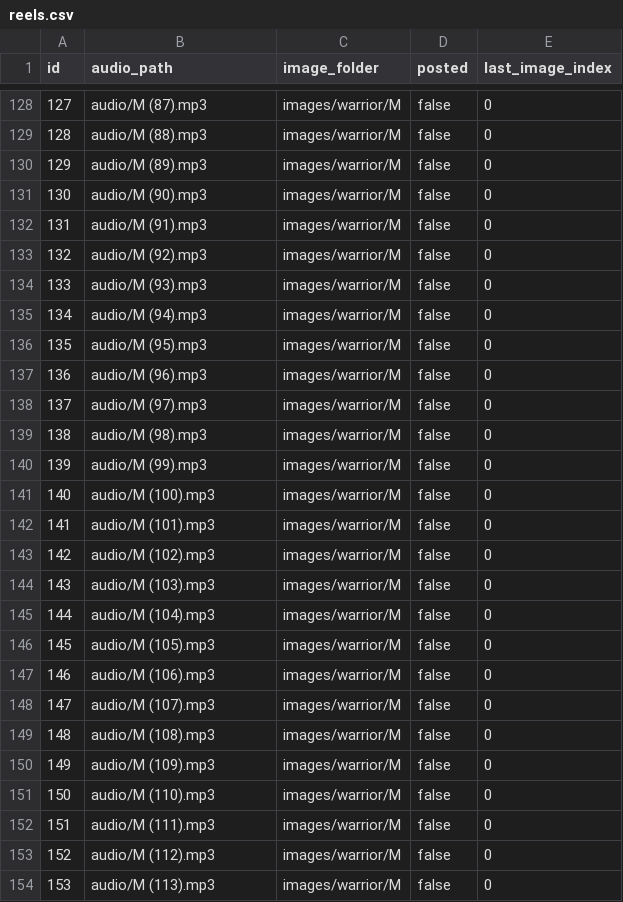
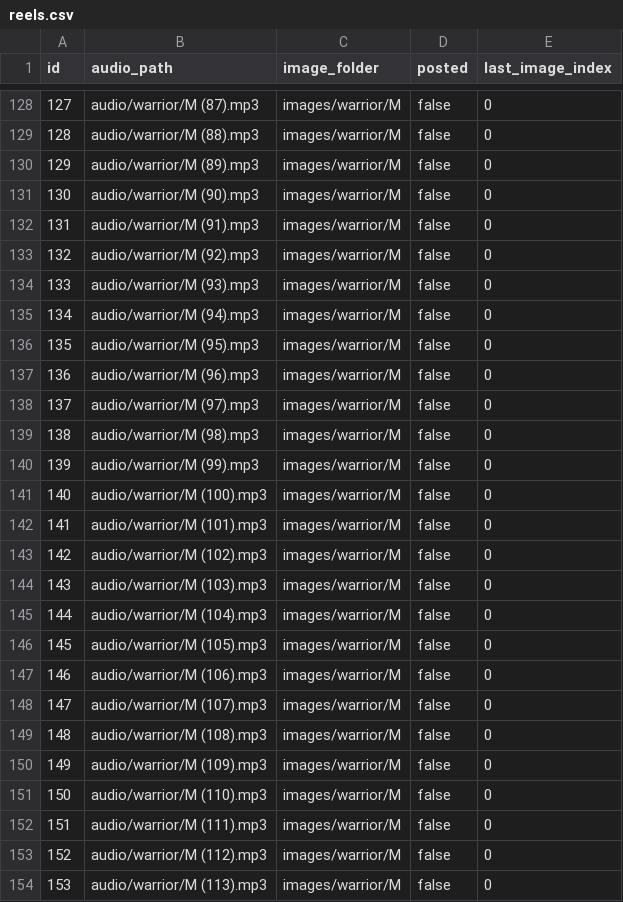
Before and after one commit to ansarisamaddev-byte/Automate-Video-Generator, a CSV file: reels.csv, drawn as a sheet; only a part is shown, gaps mark what is left out; the diff covers the shown part only.

```diff
--- a/reels.csv
+++ b/reels.csv
@@ -128,27 +128,27 @@ id,audio_path,image_folder,posted,last_image_index
-127,audio/M (87).mp3,images/warrior/M,false,0
-128,audio/M (88).mp3,images/warrior/M,false,0
-129,audio/M (89).mp3,images/warrior/M,false,0
-130,audio/M (90).mp3,images/warrior/M,false,0
-131,audio/M (91).mp3,images/warrior/M,false,0
-132,audio/M (92).mp3,images/warrior/M,false,0
-133,audio/M (93).mp3,images/warrior/M,false,0
-134,audio/M (94).mp3,images/warrior/M,false,0
-135,audio/M (95).mp3,images/warrior/M,false,0
-136,audio/M (96).mp3,images/warrior/M,false,0
-137,audio/M (97).mp3,images/warrior/M,false,0
-138,audio/M (98).mp3,images/warrior/M,false,0
-139,audio/M (99).mp3,images/warrior/M,false,0
-140,audio/M (100).mp3,images/warrior/M,false,0
-141,audio/M (101).mp3,images/warrior/M,false,0
-142,audio/M (102).mp3,images/warrior/M,false,0
-143,audio/M (103).mp3,images/warrior/M,false,0
-144,audio/M (104).mp3,images/warrior/M,false,0
-145,audio/M (105).mp3,images/warrior/M,false,0
-146,audio/M (106).mp3,images/warrior/M,false,0
-147,audio/M (107).mp3,images/warrior/M,false,0
-148,audio/M (108).mp3,images/warrior/M,false,0
-149,audio/M (109).mp3,images/warrior/M,false,0
-150,audio/M (110).mp3,images/warrior/M,false,0
-151,audio/M (111).mp3,images/warrior/M,false,0
-152,audio/M (112).mp3,images/warrior/M,false,0
-153,audio/M (113).mp3,images/warrior/M,false,0
+127,audio/warrior/M (87).mp3,images/warrior/M,false,0
+128,audio/warrior/M (88).mp3,images/warrior/M,false,0
+129,audio/warrior/M (89).mp3,images/warrior/M,false,0
+130,audio/warrior/M (90).mp3,images/warrior/M,false,0
+131,audio/warrior/M (91).mp3,images/warrior/M,false,0
+132,audio/warrior/M (92).mp3,images/warrior/M,false,0
+133,audio/warrior/M (93).mp3,images/warrior/M,false,0
+134,audio/warrior/M (94).mp3,images/warrior/M,false,0
+135,audio/warrior/M (95).mp3,images/warrior/M,false,0
+136,audio/warrior/M (96).mp3,images/warrior/M,false,0
+137,audio/warrior/M (97).mp3,images/warrior/M,false,0
+138,audio/warrior/M (98).mp3,images/warrior/M,false,0
+139,audio/warrior/M (99).mp3,images/warrior/M,false,0
+140,audio/warrior/M (100).mp3,images/warrior/M,false,0
+141,audio/warrior/M (101).mp3,images/warrior/M,false,0
+142,audio/warrior/M (102).mp3,images/warrior/M,false,0
+143,audio/warrior/M (103).mp3,images/warrior/M,false,0
+144,audio/warrior/M (104).mp3,images/warrior/M,false,0
+145,audio/warrior/M (105).mp3,images/warrior/M,false,0
+146,audio/warrior/M (106).mp3,images/warrior/M,false,0
+147,audio/warrior/M (107).mp3,images/warrior/M,false,0
+148,audio/warrior/M (108).mp3,images/warrior/M,false,0
+149,audio/warrior/M (109).mp3,images/warrior/M,false,0
+150,audio/warrior/M (110).mp3,images/warrior/M,false,0
+151,audio/warrior/M (111).mp3,images/warrior/M,false,0
+152,audio/warrior/M (112).mp3,images/warrior/M,false,0
+153,audio/warrior/M (113).mp3,images/warrior/M,false,0
```
Also changed, not shown: 111 edited cells elsewhere in this file, shorts.csv.
